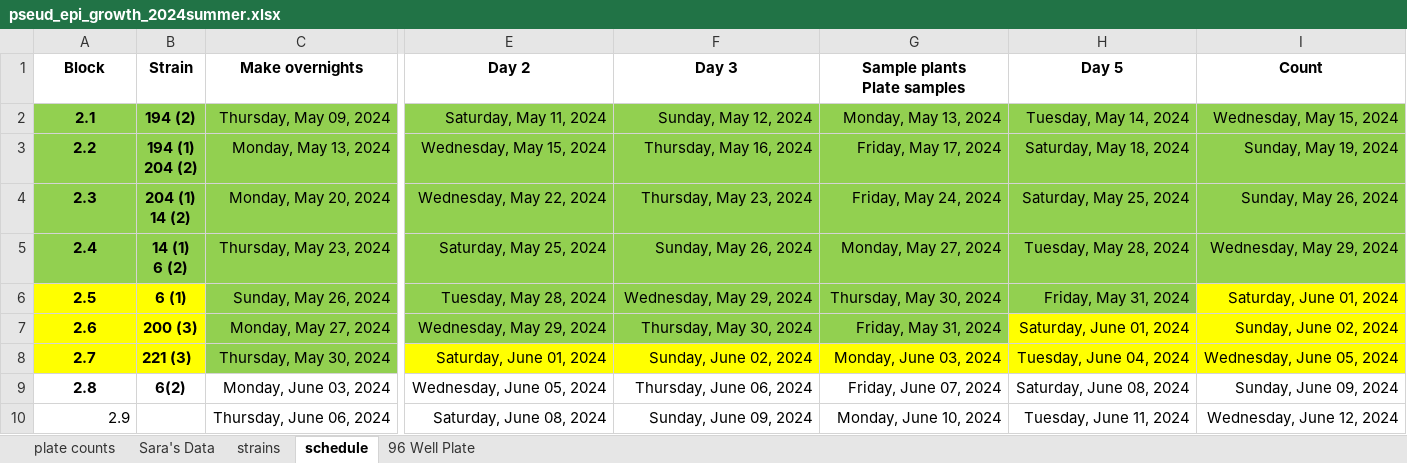
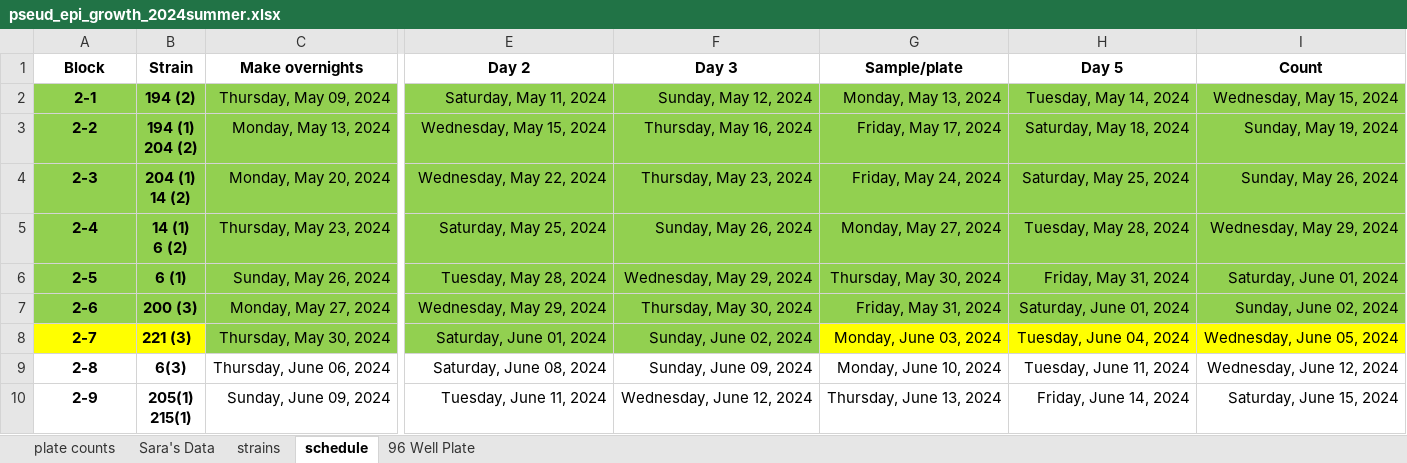
Before and after one commit to Hendry-Lab/pseud_epi_growth, an Excel workbook: pseud_epi_growth_2024summer.xlsx, sheet schedule, drawn as a sheet; only a part is shown, gaps mark what is left out; values as stored, in another font and other column widths than the file's, no borders; removed rows and columns are numbered as before the commit, all else as after; rows hold the shown columns only; ↵ is a line break in a cell; the diff names each change by its address in the sheet, - before the commit and + after, or states it on an @@ line.

```diff
--- a/pseud_epi_growth_2024summer.xlsx (sheet schedule)
+++ b/pseud_epi_growth_2024summer.xlsx (sheet schedule)
-G1: Sample plants ↵ Plate samples
+G1: Sample/plate
-A2 (Block): 2.1
+A2 (Block): 2-1
-A3 (Block): 2.2
+A3 (Block): 2-2
-A4 (Block): 2.3
+A4 (Block): 2-3
-A5 (Block): 2.4
+A5 (Block): 2-4
-A6 (Block): 2.5
+A6 (Block): 2-5
-A6:B7 fill: #FFFF00
+A6:B7 fill: #92D050
-I6 fill: #FFFF00
+I6 fill: #92D050
-A7 (Block): 2.6
+A7 (Block): 2-6
-H7:I7 fill: #FFFF00
+H7:I7 fill: #92D050
-A8 (Block): 2.7
+A8 (Block): 2-7
-E8:F8 fill: #FFFF00
+E8:F8 fill: #92D050
-row 9: 2.8 | 6(2) | Monday, June 03, 2024 | Wednesday, June 05, 2024 | Thursday, June 06, 2024 | Friday, June 07, 2024 | Saturday, June 08, 2024 | Sunday, June 09, 2024
-A9 (Block): 2.9
+A9 (Block): 2-8
@@ A9 bold: off → on, alignment: right → center @@
-B9 (Strain): (empty)
+B9 (Strain): 6(3)
+row 10: 2-9 | 205(1) ↵ 215(1) | Sunday, June 09, 2024 | Tuesday, June 11, 2024 | Wednesday, June 12, 2024 | Thursday, June 13, 2024 | Friday, June 14, 2024 | Saturday, June 15, 2024
```
Also changed, not shown: sheet plate counts, 1 other file.
